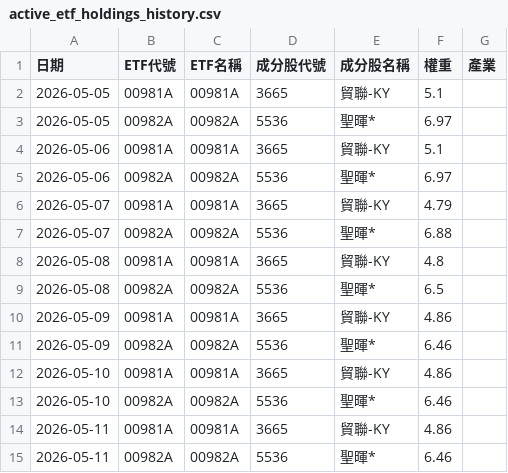
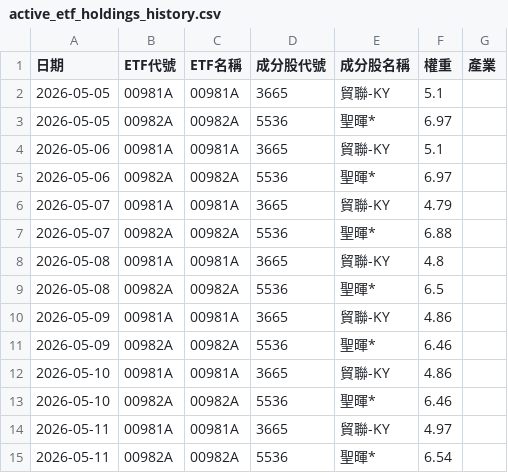
Before and after one commit to GStockhub/stock-armory, a CSV file: data/active_etf_holdings_history.csv, drawn as a sheet.

Commit message:
Update active ETF holdings history 2026-05-11 12:14

```diff
--- a/data/active_etf_holdings_history.csv
+++ b/data/active_etf_holdings_history.csv
@@ -13,3 +13,3 @@
 2026-05-10,00982A,00982A,5536,聖暉*,6.46,
-2026-05-11,00981A,00981A,3665,貿聯-KY,4.86,
-2026-05-11,00982A,00982A,5536,聖暉*,6.46,
+2026-05-11,00981A,00981A,3665,貿聯-KY,4.97,
+2026-05-11,00982A,00982A,5536,聖暉*,6.54,
```
